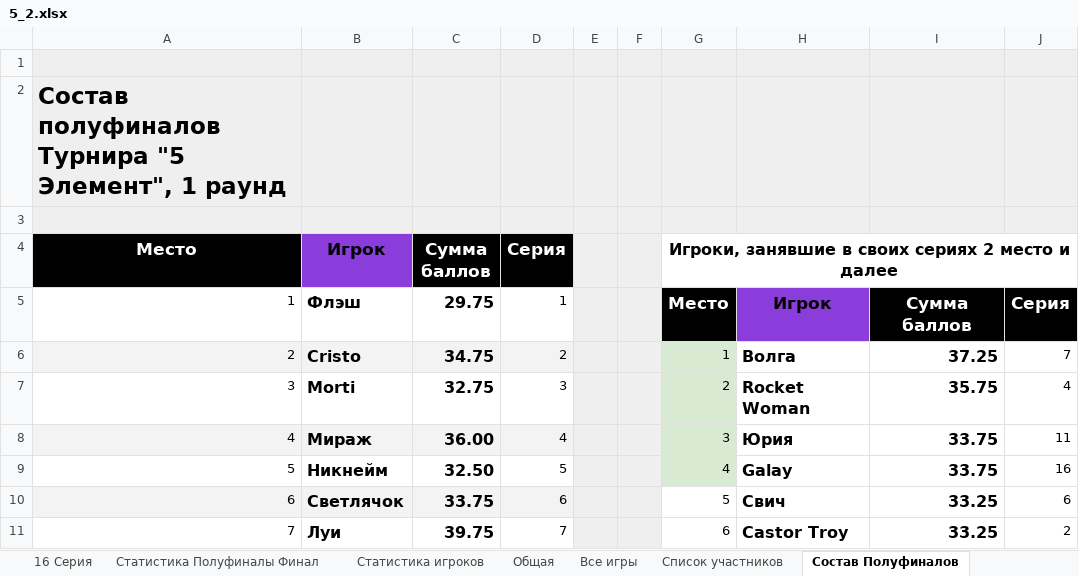
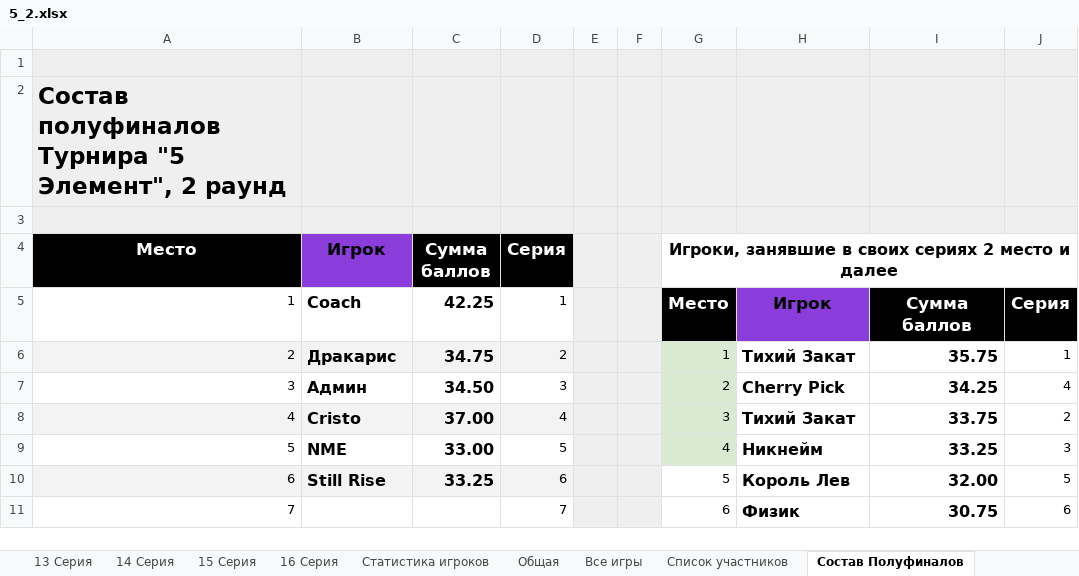
Before and after one commit to AAKlimkov/statistic, an Excel workbook: 5_2.xlsx, sheet Состав Полуфиналов, drawn as a sheet; only a part is shown; values as stored, in another font and other column widths than the file's, no borders; charts and pictures not drawn; the diff covers the shown part only; the diff names each change by its address in the sheet, - before the commit and + after, or states it on an @@ line.

```diff
--- a/5_2.xlsx (sheet Состав Полуфиналов)
+++ b/5_2.xlsx (sheet Состав Полуфиналов)
@@ sheet tab hidden: Статистика Полуфиналы Финал @@
-A2 (Место): …"5 Элемент", 1 раунд
+A2 (Место): …"5 Элемент", 2 раунд
-B5 (Игрок): Флэш
+B5 (Игрок): Coach
-C5 (Сумма баллов): 29.75
+C5 (Сумма баллов): 42.25
-B6 (Игрок): Cristo
+B6 (Игрок): Дракарис
-H6: Волга
+H6: Тихий Закат
-I6: 37.25
+I6: 35.75
-J6: 7
+J6: 1
-B7 (Игрок): Morti
+B7 (Игрок): Админ
-C7 (Сумма баллов): 32.75
+C7 (Сумма баллов): 34.50
-H7: Rocket Woman
+H7: Cherry Pick
-I7: 35.75
+I7: 34.25
-B8 (Игрок): Мираж
+B8 (Игрок): Cristo
-C8 (Сумма баллов): 36.00
+C8 (Сумма баллов): 37.00
-H8: Юрия
+H8: Тихий Закат
-J8: 11
+J8: 2
-B9 (Игрок): Никнейм
+B9 (Игрок): NME
-C9 (Сумма баллов): 32.50
+C9 (Сумма баллов): 33.00
-H9: Galay
+H9: Никнейм
-I9: 33.75
+I9: 33.25
-J9: 16
+J9: 3
-B10 (Игрок): Светлячок
+B10 (Игрок): Still Rise
-C10 (Сумма баллов): 33.75
+C10 (Сумма баллов): 33.25
-H10: Свич
+H10: Король Лев
-I10: 33.25
+I10: 32.00
-J10: 6
+J10: 5
-B11 (Игрок): Луи
+B11 (Игрок): (empty)
-C11 (Сумма баллов): 39.75
+C11 (Сумма баллов): (empty)
-H11: Castor Troy
+H11: Физик
-I11: 33.25
+I11: 30.75
-J11: 2
+J11: 6
```
Also changed, not shown: 58 edited cells elsewhere in this sheet, sheet Все игры, sheet Статистика игроков, sheet 2 Серия, sheet 4 Серия, sheet 6 Серия, sheet 1 Серия, 14 more sheets, other sheet tabs, formulas that keep their value, hidden cells.
